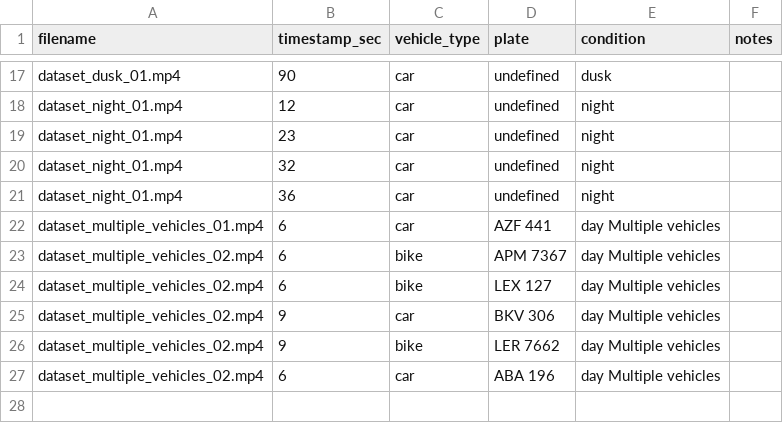
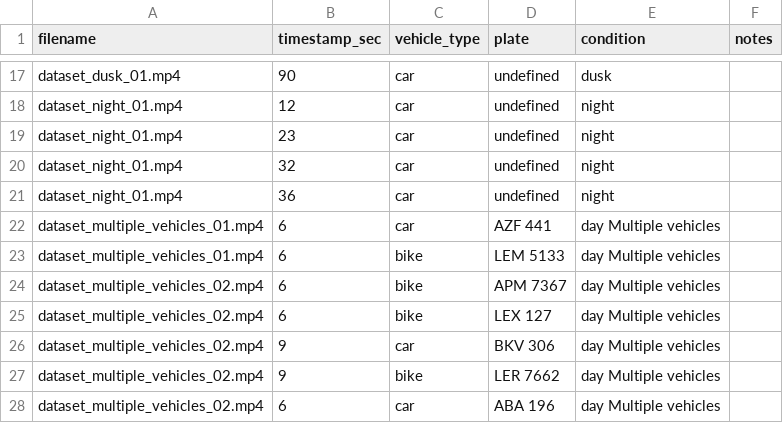
Before and after one commit to saad-nazir-0289/ucp-gate-vision, a CSV file: cv-service/sample_data/ground_truth.csv, drawn as a sheet; only a part is shown, gaps mark what is left out; the diff names each change by its address in the sheet, - before the commit and + after, or states it on an @@ line.

Commit message:
README.md file editted for guidlines, multiple vehicle missing record is added

```diff
--- a/cv-service/sample_data/ground_truth.csv
+++ b/cv-service/sample_data/ground_truth.csv
+row 23: dataset_multiple_vehicles_01.mp4 | 6 | bike | LEM 5133 | day Multiple vehicles
```
Also changed, not shown: 1 other file.
